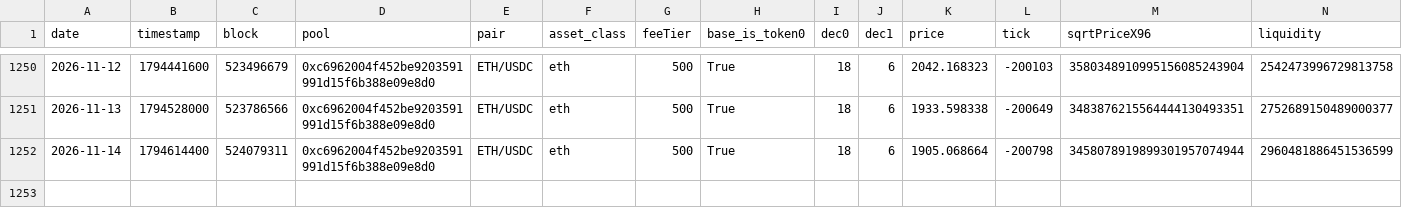
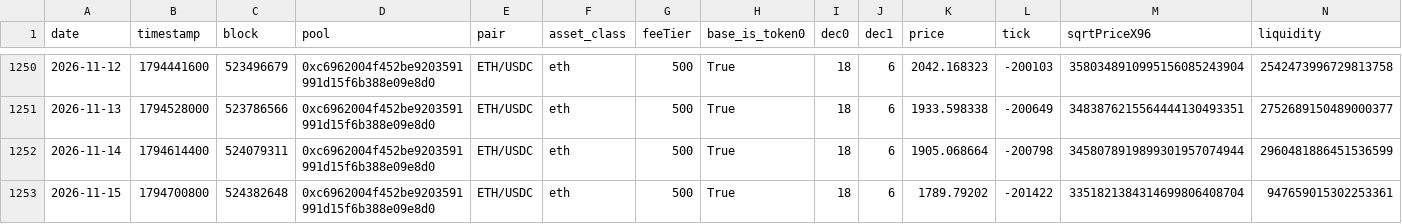
Before and after one commit to MFlab-inc/uniswap-v3-monitor, a CSV file: data/arbitrum.csv, drawn as a sheet; only a part is shown, gaps mark what is left out; rows hold the shown columns only; the diff names each change by its address in the sheet, - before the commit and + after, or states it on an @@ line.

```diff
--- a/data/arbitrum.csv
+++ b/data/arbitrum.csv
+row 1253: 2026-11-15 | 1794700800 | 524382648 | 0xc6962004f452be9203591991d15f6b388e09e8d0 | ETH/USDC | eth | 500 | True | 18 | 6 | 1789.79202 | -201422 | 3351821384314699806408704 | 947659015302253361
```
Also changed, not shown: data/base.csv, data/bsc.csv, 3 other files.
